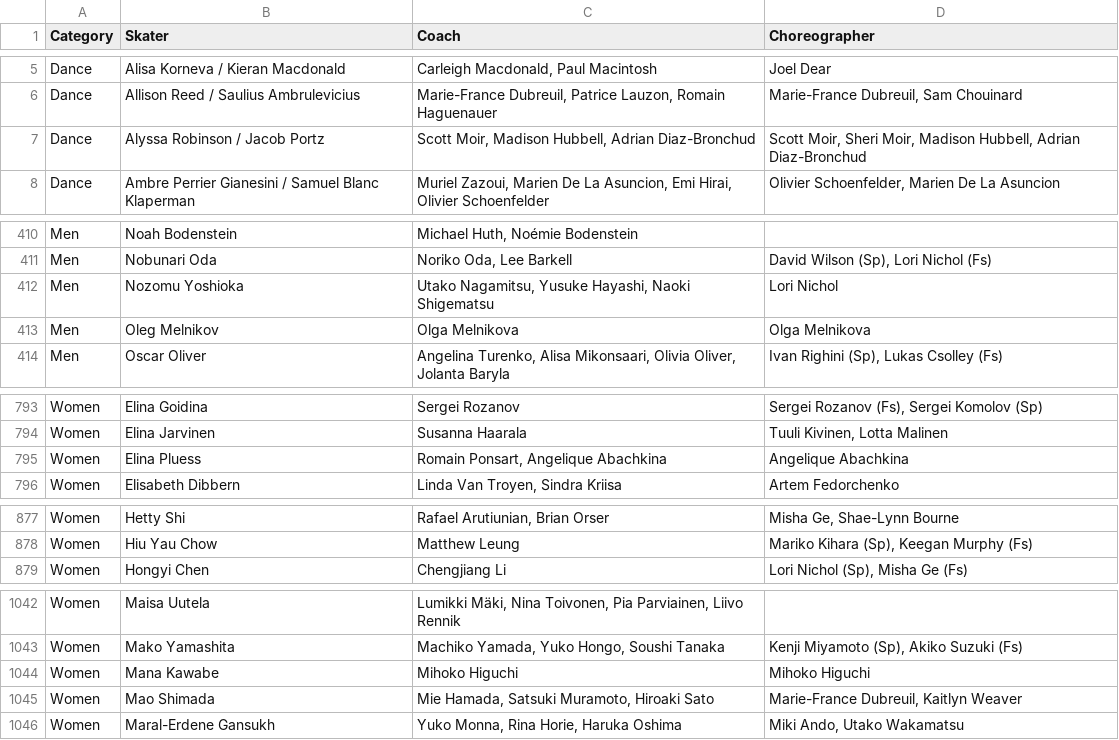
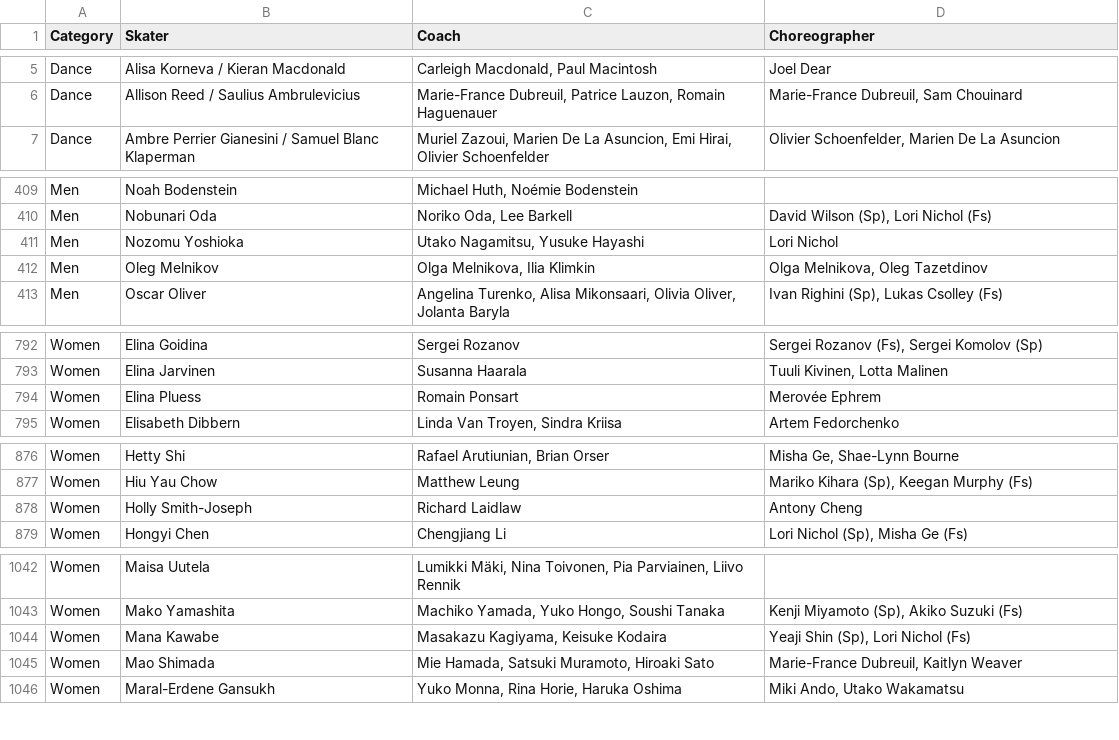
Before and after one commit to edomt/isu-data, a CSV file: data.csv, drawn as a sheet; only a part is shown, gaps mark what is left out; the diff covers the shown part only.

Commit message:
ISU: automated update

```diff
--- a/data.csv
+++ b/data.csv
@@ -6,3 +6,2 @@ Dance,Alisa Korneva / Kieran Macdonald,"Carleigh Macdonald, Paul Macintosh",Joel
 Dance,Allison Reed / Saulius Ambrulevicius,"Marie-France Dubreuil, Patrice Lauzon, Romain Haguenauer","Marie-France Dubreuil, Sam Chouinard"
-Dance,Alyssa Robinson / Jacob Portz,"Scott Moir, Madison Hubbell, Adrian Diaz-Bronchud","Scott Moir, Sheri Moir, Madison Hubbell, Adrian Diaz-Bronchud"
 Dance,Ambre Perrier Gianesini / Samuel Blanc Klaperman,"Muriel Zazoui, Marien De La Asuncion, Emi Hirai, Olivier Schoenfelder","Olivier Schoenfelder, Marien De La Asuncion"
@@ -411,4 +410,4 @@ Men,Noah Bodenstein,"Michael Huth, Noémie Bodenstein",
 Men,Nobunari Oda,"Noriko Oda, Lee Barkell","David Wilson (Sp), Lori Nichol (Fs)"
-Men,Nozomu Yoshioka,"Utako Nagamitsu, Yusuke Hayashi, Naoki Shigematsu",Lori Nichol
-Men,Oleg Melnikov,Olga Melnikova,Olga Melnikova
+Men,Nozomu Yoshioka,"Utako Nagamitsu, Yusuke Hayashi",Lori Nichol
+Men,Oleg Melnikov,"Olga Melnikova, Ilia Klimkin","Olga Melnikova, Oleg Tazetdinov"
 Men,Oscar Oliver,"Angelina Turenko, Alisa Mikonsaari, Olivia Oliver, Jolanta Baryla","Ivan Righini (Sp), Lukas Csolley (Fs)"
@@ -794,3 +793,3 @@ Women,Elina Goidina,Sergei Rozanov,"Sergei Rozanov (Fs), Sergei Komolov (Sp)"
 Women,Elina Jarvinen,Susanna Haarala,"Tuuli Kivinen, Lotta Malinen"
-Women,Elina Pluess,"Romain Ponsart, Angelique Abachkina",Angelique Abachkina
+Women,Elina Pluess,Romain Ponsart,Merovée Ephrem
 Women,Elisabeth Dibbern,"Linda Van Troyen, Sindra Kriisa",Artem Fedorchenko
@@ -878,2 +877,3 @@ Women,Hetty Shi,"Rafael Arutiunian, Brian Orser","Misha Ge, Shae-Lynn Bourne"
 Women,Hiu Yau Chow,Matthew Leung,"Mariko Kihara (Sp), Keegan Murphy (Fs)"
+Women,Holly Smith-Joseph,Richard Laidlaw,Antony Cheng
 Women,Hongyi Chen,Chengjiang Li,"Lori Nichol (Sp), Misha Ge (Fs)"
@@ -1043,3 +1043,3 @@ Women,Maisa Uutela,"Lumikki Mäki, Nina Toivonen, Pia Parviainen, Liivo Rennik",
 Women,Mako Yamashita,"Machiko Yamada, Yuko Hongo, Soushi Tanaka","Kenji Miyamoto (Sp), Akiko Suzuki (Fs)"
-Women,Mana Kawabe,Mihoko Higuchi,Mihoko Higuchi
+Women,Mana Kawabe,"Masakazu Kagiyama, Keisuke Kodaira","Yeaji Shin (Sp), Lori Nichol (Fs)"
 Women,Mao Shimada,"Mie Hamada, Satsuki Muramoto, Hiroaki Sato","Marie-France Dubreuil, Kaitlyn Weaver"
```
Also changed, not shown: 5 edited cells elsewhere in this file.
